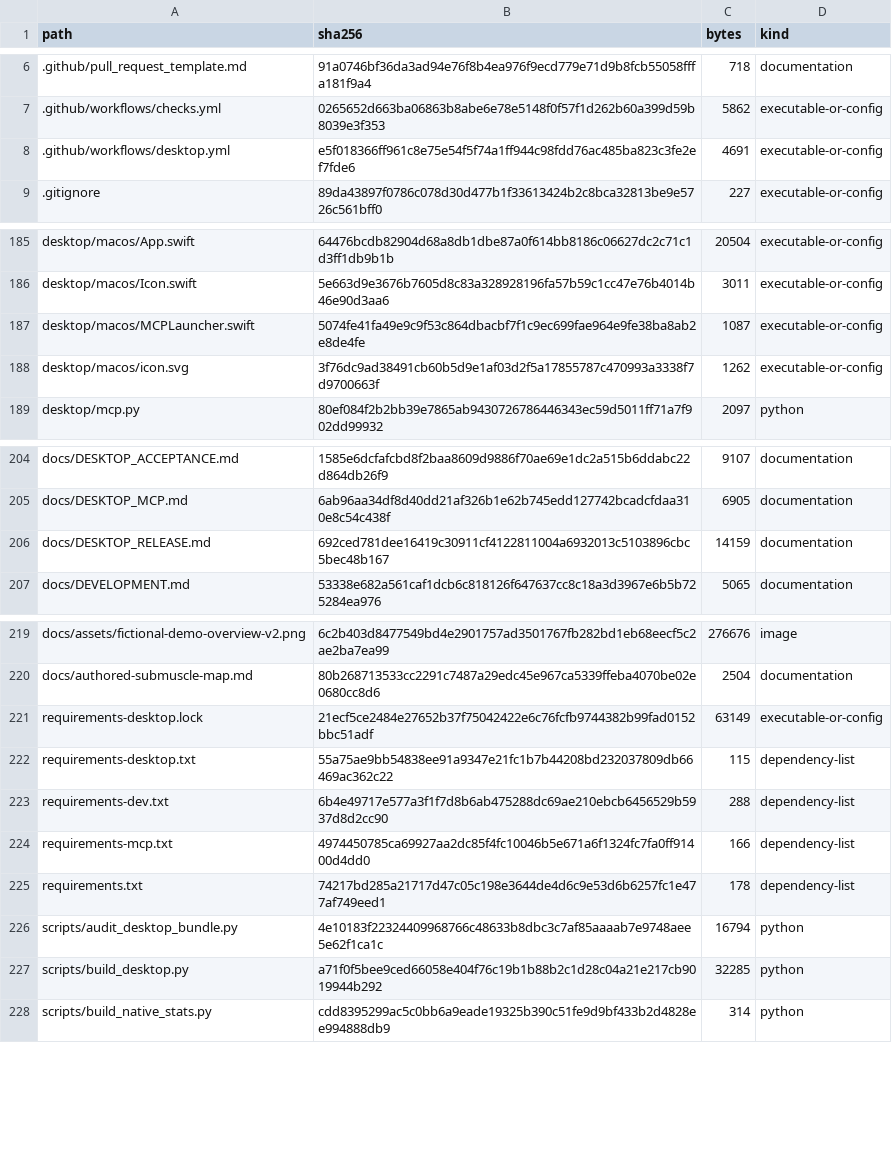
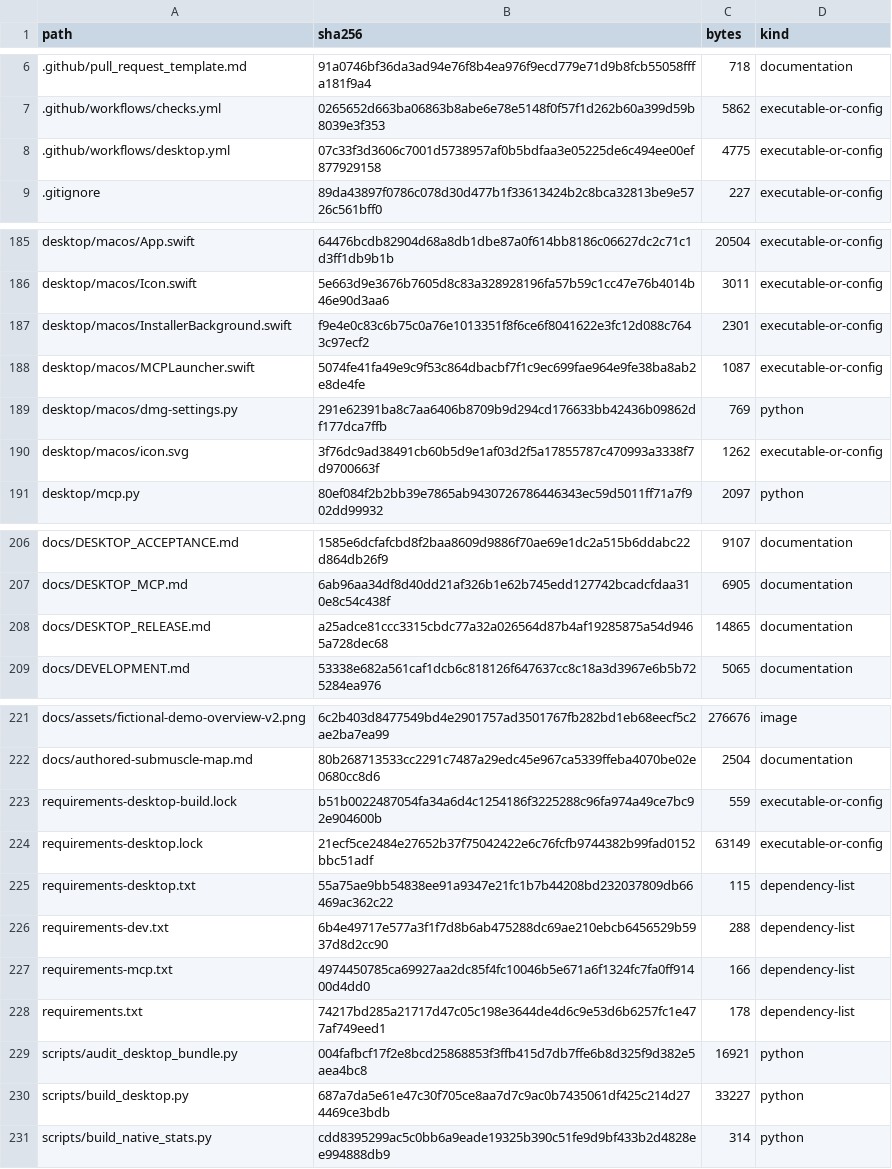
Before and after one commit to kajeesan/Open-Health-Atlas, a TSV file: RELEASE_MANIFEST.tsv, drawn as a sheet; only a part is shown, gaps mark what is left out; the diff covers the shown part only.

Commit message:
Add a clear drag-to-Applications installer layout

```diff
--- a/RELEASE_MANIFEST.tsv
+++ b/RELEASE_MANIFEST.tsv
@@ -7,3 +7,3 @@ path	sha256	bytes	kind
 .github/workflows/checks.yml	0265652d663ba06863b8abe6e78e5148f0f57f1d262b60a399d59b8039e3f353	5862	executable-or-config
-.github/workflows/desktop.yml	e5f018366ff961c8e75e54f5f74a1ff944c98fdd76ac485ba823c3fe2ef7fde6	4691	executable-or-config
+.github/workflows/desktop.yml	07c33f3d3606c7001d5738957af0b5bdfaa3e05225de6c494ee00ef877929158	4775	executable-or-config
 .gitignore	89da43897f0786c078d30d477b1f33613424b2c8bca32813be9e5726c561bff0	227	executable-or-config
@@ -186,3 +186,5 @@ desktop/macos/App.swift	64476bcdb82904d68a8db1dbe87a0f614bb8186c06627dc2c71c1d3f
 desktop/macos/Icon.swift	5e663d9e3676b7605d8c83a328928196fa57b59c1cc47e76b4014b46e90d3aa6	3011	executable-or-config
+desktop/macos/InstallerBackground.swift	f9e4e0c83c6b75c0a76e1013351f8f6ce6f8041622e3fc12d088c7643c97ecf2	2301	executable-or-config
 desktop/macos/MCPLauncher.swift	5074fe41fa49e9c9f53c864dbacbf7f1c9ec699fae964e9fe38ba8ab2e8de4fe	1087	executable-or-config
+desktop/macos/dmg-settings.py	291e62391ba8c7aa6406b8709b9d294cd176633bb42436b09862df177dca7ffb	769	python
 desktop/macos/icon.svg	3f76dc9ad38491cb60b5d9e1af03d2f5a17855787c470993a3338f7d9700663f	1262	executable-or-config
@@ -205,3 +207,3 @@ docs/DESKTOP_ACCEPTANCE.md	1585e6dcfafcbd8f2baa8609d9886f70ae69e1dc2a515b6ddabc2
 docs/DESKTOP_MCP.md	6ab96aa34df8d40dd21af326b1e62b745edd127742bcadcfdaa310e8c54c438f	6905	documentation
-docs/DESKTOP_RELEASE.md	692ced781dee16419c30911cf4122811004a6932013c5103896cbc5bec48b167	14159	documentation
+docs/DESKTOP_RELEASE.md	a25adce81ccc3315cbdc77a32a026564d87b4af19285875a54d9465a728dec68	14865	documentation
 docs/DEVELOPMENT.md	53338e682a561caf1dcb6c818126f647637cc8c18a3d3967e6b5b725284ea976	5065	documentation
@@ -220,2 +222,3 @@ docs/assets/fictional-demo-overview-v2.png	6c2b403d8477549bd4e2901757ad3501767fb
 docs/authored-submuscle-map.md	80b268713533cc2291c7487a29edc45e967ca5339ffeba4070be02e0680cc8d6	2504	documentation
+requirements-desktop-build.lock	b51b0022487054fa34a6d4c1254186f3225288c96fa974a49ce7bc92e904600b	559	executable-or-config
 requirements-desktop.lock	21ecf5ce2484e27652b37f75042422e6c76fcfb9744382b99fad0152bbc51adf	63149	executable-or-config
@@ -225,4 +228,4 @@ requirements-mcp.txt	4974450785ca69927aa2dc85f4fc10046b5e671a6f1324fc7fa0ff91400
 requirements.txt	74217bd285a21717d47c05c198e3644de4d6c9e53d6b6257fc1e477af749eed1	178	dependency-list
-scripts/audit_desktop_bundle.py	4e10183f22324409968766c48633b8dbc3c7af85aaaab7e9748aee5e62f1ca1c	16794	python
-scripts/build_desktop.py	a71f0f5bee9ced66058e404f76c19b1b88b2c1d28c04a21e217cb9019944b292	32285	python
+scripts/audit_desktop_bundle.py	004fafbcf17f2e8bcd25868853f3ffb415d7db7ffe6b8d325f9d382e5aea4bc8	16921	python
+scripts/build_desktop.py	687a7da5e61e47c30f705ce8aa7d7c9ac0b7435061df425c214d274469ce3bdb	33227	python
 scripts/build_native_stats.py	cdd8395299ac5c0bb6a9eade19325b390c51fe9d9bf433b2d4828ee994888db9	314	python
```
Also changed, not shown: 4 edited cells elsewhere in this file, 9 other files.
